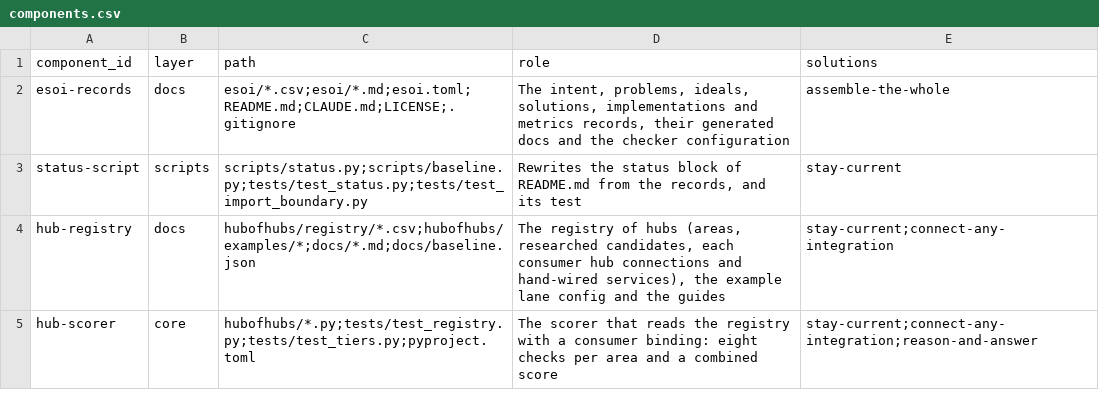
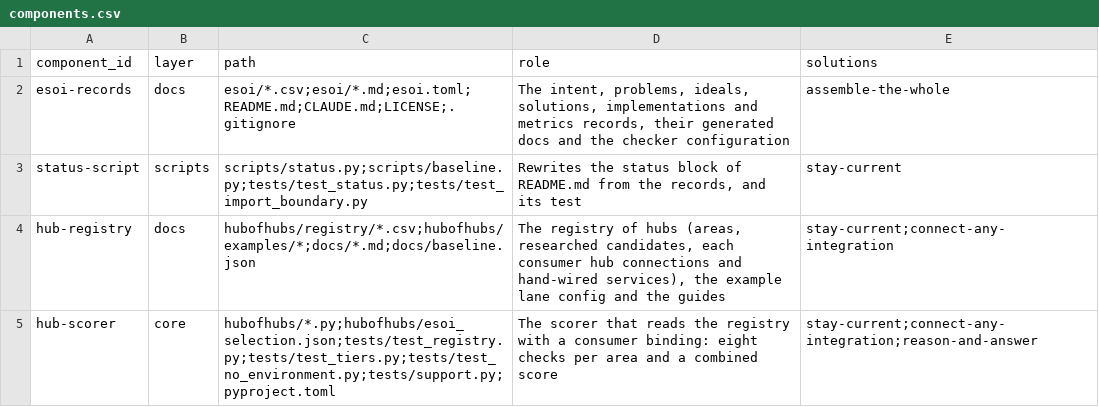
Before and after one commit to SpiritualData/ai-hub-of-hubs-structure, a CSV file: esoi/components.csv, drawn as a sheet.

```diff
--- a/esoi/components.csv
+++ b/esoi/components.csv
@@ -4,2 +4,2 @@ status-script,scripts,scripts/status.py;scripts/baseline.py;tests/test_status.py
 hub-registry,docs,hubofhubs/registry/*.csv;hubofhubs/examples/*;docs/*.md;docs/baseline.json,"The registry of hubs (areas, researched candidates, each consumer hub connections and hand-wired services), the example lane config and the guides",stay-current;connect-any-integration
-hub-scorer,core,hubofhubs/*.py;tests/test_registry.py;tests/test_tiers.py;pyproject.toml,The scorer that reads the registry with a consumer binding: eight checks per area and a combined score,stay-current;connect-any-integration;reason-and-answer
+hub-scorer,core,hubofhubs/*.py;hubofhubs/esoi_selection.json;tests/test_registry.py;tests/test_tiers.py;tests/test_no_environment.py;tests/support.py;pyproject.toml,The scorer that reads the registry with a consumer binding: eight checks per area and a combined score,stay-current;connect-any-integration;reason-and-answer
```
Also changed, not shown: esoi/solutions.csv, 14 other files.
